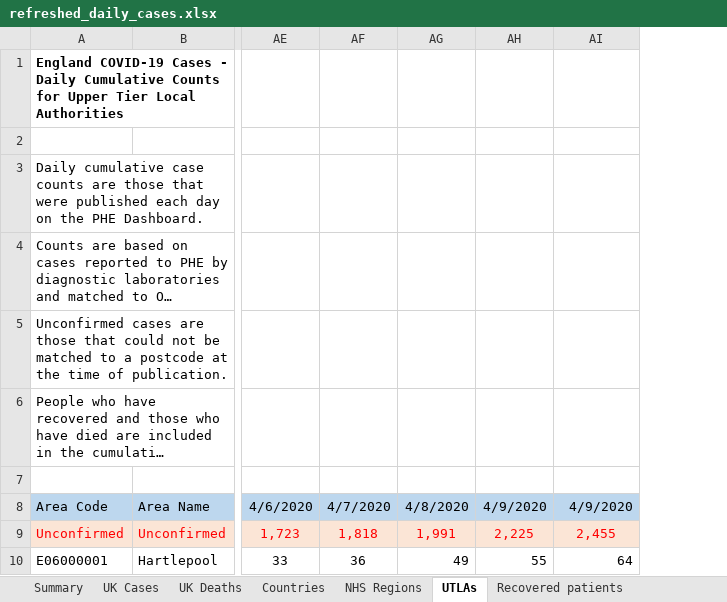
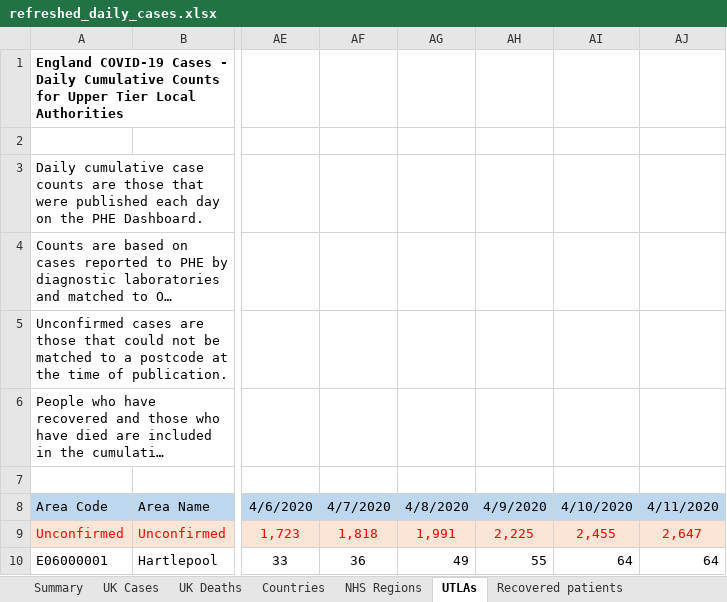
Before and after one commit to psychty/another_covid_repo, an Excel workbook: refreshed_daily_cases.xlsx, sheet UTLAs, drawn as a sheet; only a part is shown, gaps mark what is left out; long unchanged cells end in …; values as stored, in another font and other column widths than the file's, no borders; the diff names each change by its address in the sheet, - before the commit and + after, or states it on an @@ line.

```diff
--- a/refreshed_daily_cases.xlsx (sheet UTLAs)
+++ b/refreshed_daily_cases.xlsx (sheet UTLAs)
+column AJ, rows 8-10: 4/11/2020 | 2,647 | 64
-AI8: 4/9/2020
+AI8: 4/10/2020
```
Also changed, not shown: sheet UK Deaths, sheet Countries, sheet UK Cases, sheet NHS Regions, formulas that keep their value, 9 other files.
